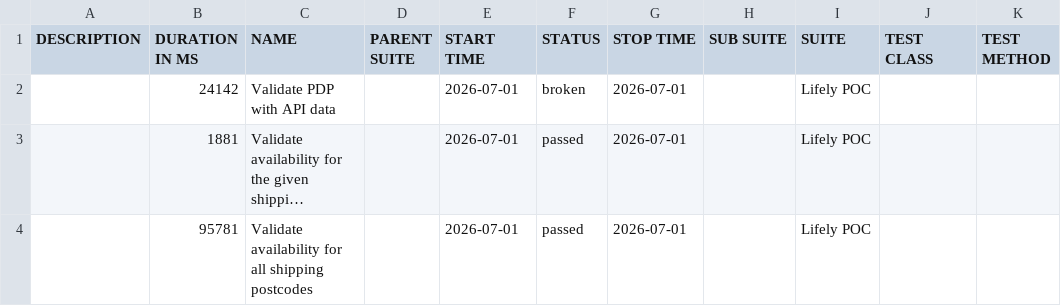
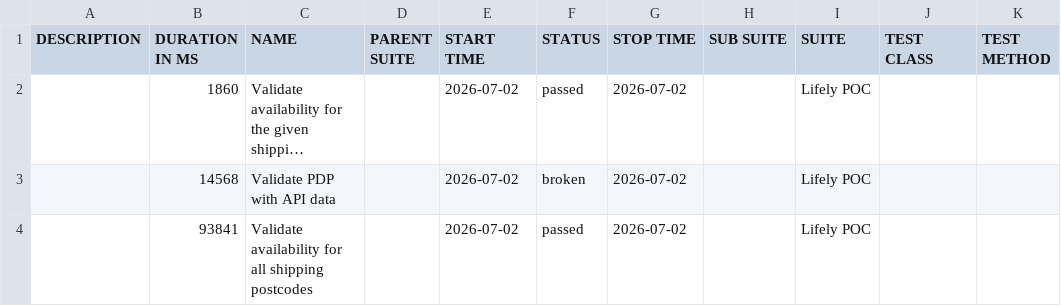
Before and after one commit to Het0603/E-Living, a CSV file: data/suites.csv, drawn as a sheet; long unchanged cells end in …; removed rows and columns are numbered as before the commit, all else as after; the diff names each change by its address in the sheet, - before the commit and + after, or states it on an @@ line.

```diff
--- a/data/suites.csv
+++ b/data/suites.csv
-row 2:  | 24142 | Validate PDP with API data |  | 2026-07-01 | broken | 2026-07-01 |  | Lifely POC
-B2 (DURATION IN MS): 1881
+B2 (DURATION IN MS): 1860
-E2 (START TIME): 2026-07-01
+E2 (START TIME): 2026-07-02
-G2 (STOP TIME): 2026-07-01
+G2 (STOP TIME): 2026-07-02
+row 3:  | 14568 | Validate PDP with API data |  | 2026-07-02 | broken | 2026-07-02 |  | Lifely POC
-B4 (DURATION IN MS): 95781
+B4 (DURATION IN MS): 93841
-E4 (START TIME): 2026-07-01
+E4 (START TIME): 2026-07-02
-G4 (STOP TIME): 2026-07-01
+G4 (STOP TIME): 2026-07-02
```
Also changed, not shown: 25 other files.
